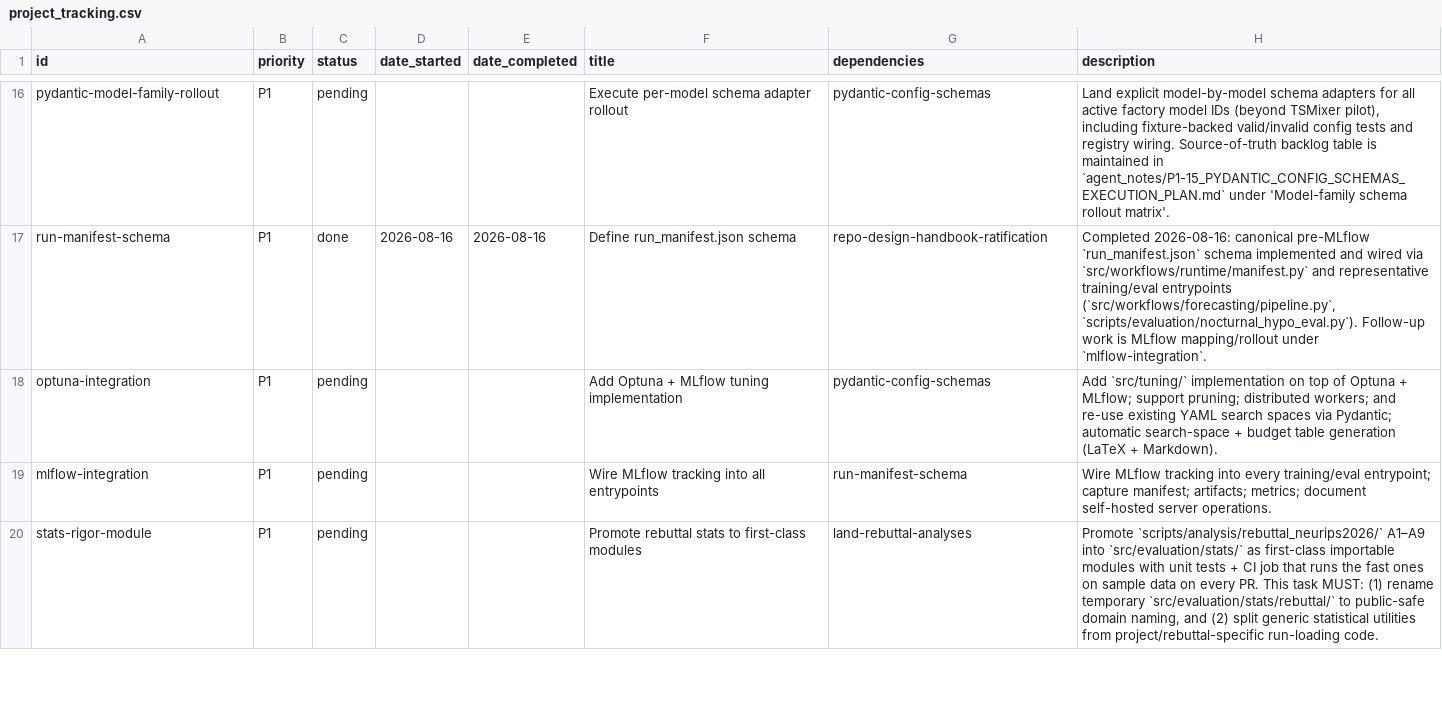
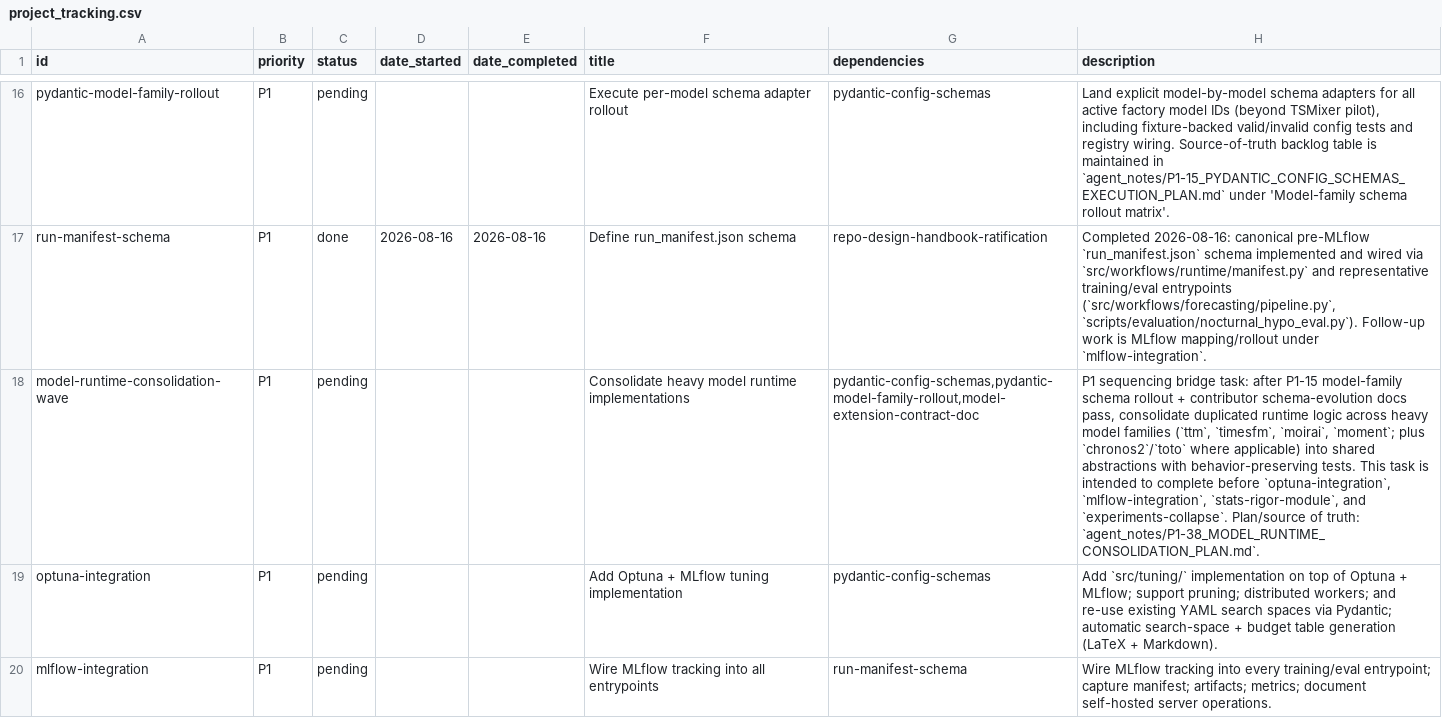
Before and after one commit to Blood-Glucose-Control/nocturnal-hypo-gly-prob-forecast, a CSV file: project_tracking.csv, drawn as a sheet; only a part is shown, gaps mark what is left out; the shorter side is filled out with more unchanged rows; the diff names each change by its address in the sheet, - before the commit and + after, or states it on an @@ line.

```diff
--- a/project_tracking.csv
+++ b/project_tracking.csv
+row 18: model-runtime-consolidation-wave | P1 | pending |  |  | Consolidate heavy model runtime implementations | pydantic-config-schemas,pydantic-model-family-rollout,model-extension-contract-doc | P1 sequencing bridge task: after P1-15 model-family schema rollout + contributor schema-evolution docs pass, consolidate duplicated runtime logic across heavy model families (`ttm`, `timesfm`, `moirai`, `moment`; plus `chronos2`/`toto` where applicable) into shared abstractions with behavior-preserving tests. This task is intended to complete before `optuna-integration`, `mlflow-integration`, `stats-rigor-module`, and `experiments-collapse`. Plan/source of truth: `agent_notes/P1-38_MODEL_RUNTIME_CONSOLIDATION_PLAN.md`.
```
Also changed, not shown: 32 other files.
